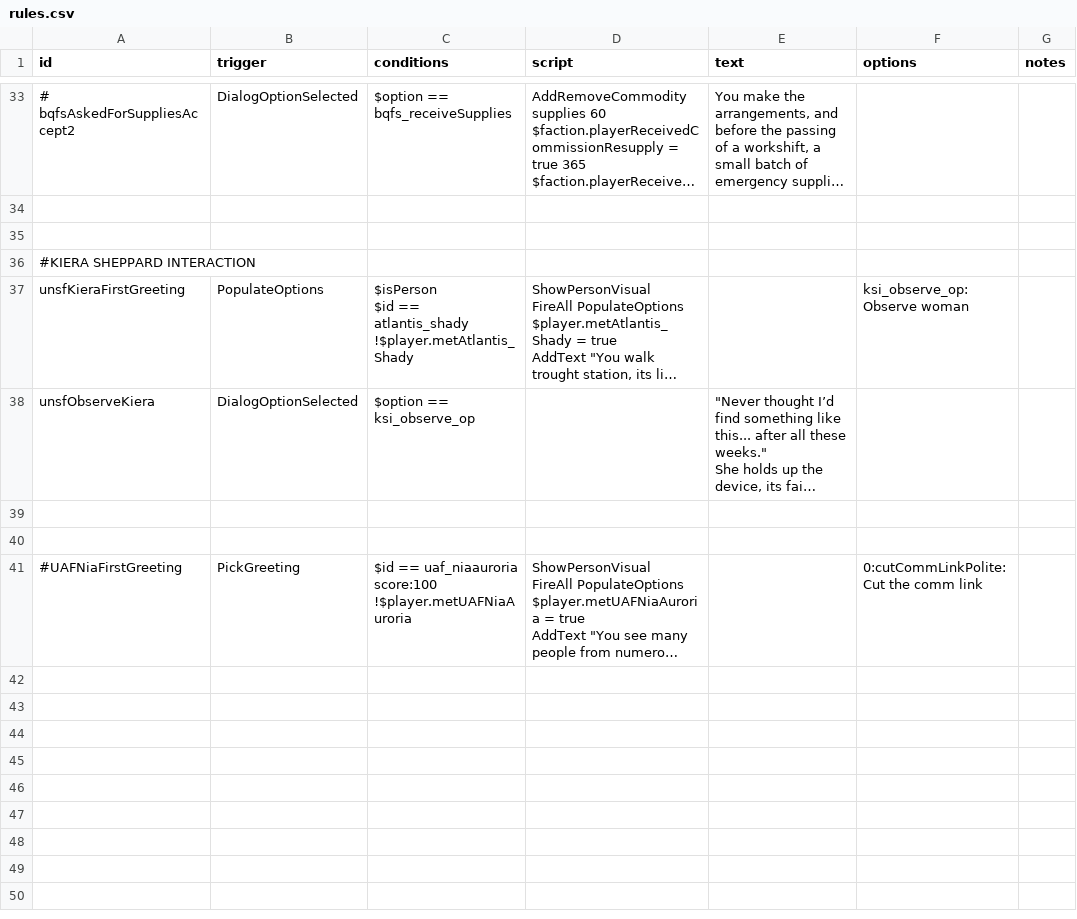
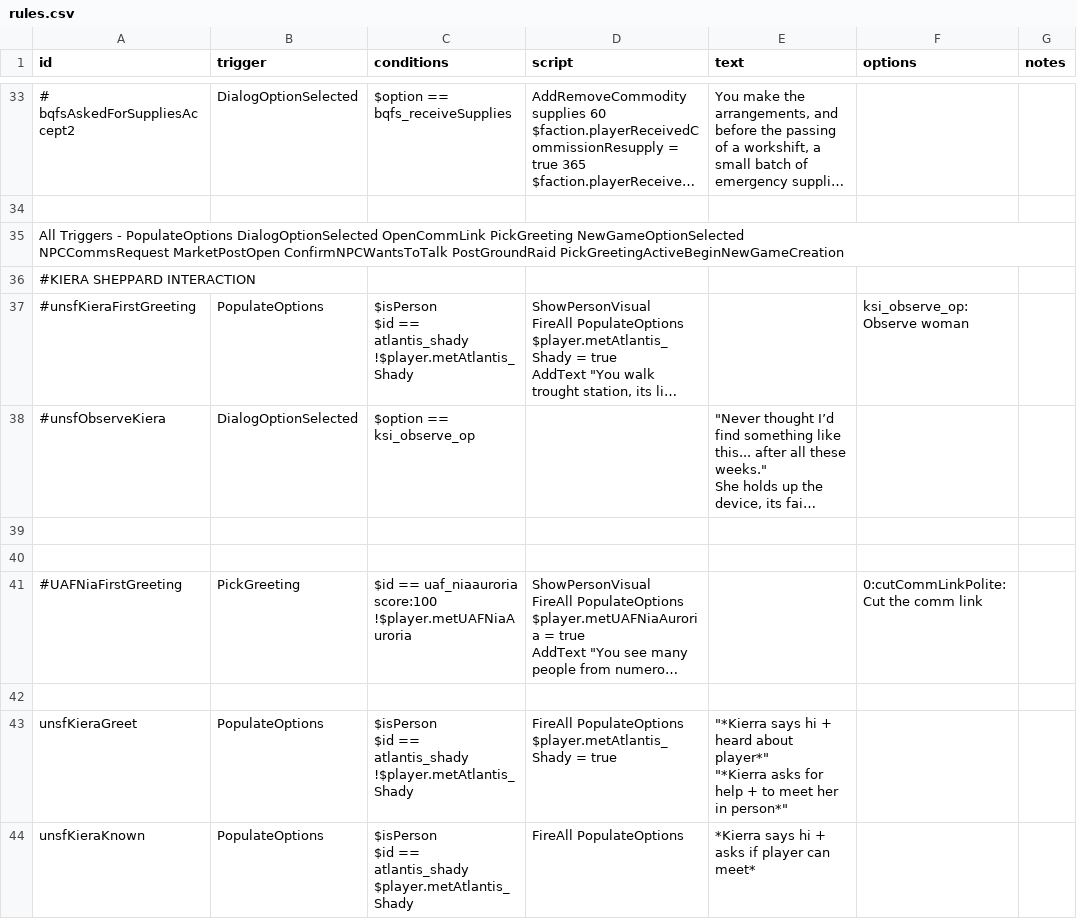
Before and after one commit to Romindous/UNSF, a CSV file: data/campaign/rules.csv, drawn as a sheet; only a part is shown, gaps mark what is left out; long unchanged cells end in …; ↵ is a line break in a cell; the diff names each change by its address in the sheet, - before the commit and + after, or states it on an @@ line.

Commit message:
Quests v1

```diff
--- a/data/campaign/rules.csv
+++ b/data/campaign/rules.csv
-A35 (id): (empty)
+A35 (id): All Triggers - PopulateOptions DialogOptionSelected OpenCommLink PickGreeting NewGameOptionSelected ↵ NPCCommsRequest MarketPostOpen ConfirmNPCWantsToTalk PostGroundRaid PickGreetingActiveBeginNewGameCreation
-A37 (id): unsfKieraFirstGreeting
+A37 (id): #unsfKieraFirstGreeting
-A38 (id): unsfObserveKiera
+A38 (id): #unsfObserveKiera
+row 42: (empty)
+row 43: unsfKieraGreet | PopulateOptions | $isPerson ↵ $id == atlantis_shady ↵ !$player.metAtlantis_Shady | FireAll PopulateOptions ↵ $player.metAtlantis_Shady = true | "*Kierra says hi + heard about player*" ↵ "*Kierra asks for help + to meet her in person*"
+row 44: unsfKieraKnown | PopulateOptions | $isPerson ↵ $id == atlantis_shady ↵ $player.metAtlantis_Shady | FireAll PopulateOptions | *Kierra says hi + asks if player can meet*
```
